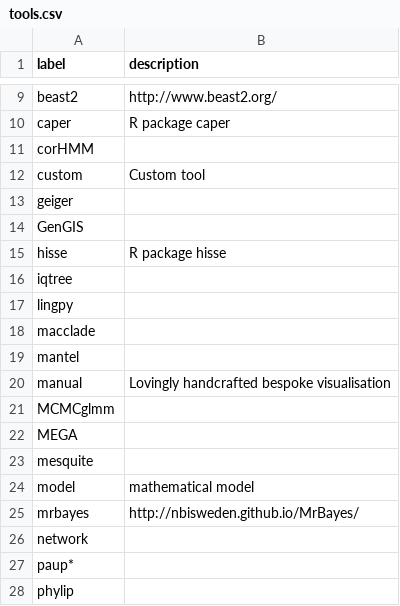
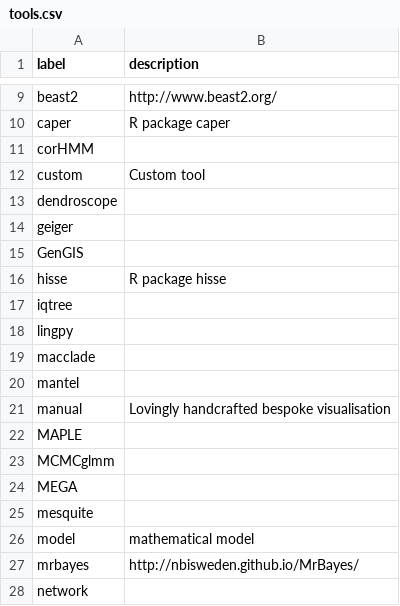
Before and after one commit to SimonGreenhill/LangPhyDB, a CSV file: terms/tools.csv, drawn as a sheet; only a part is shown, gaps mark what is left out; the shorter side is filled out with more unchanged rows; the diff names each change by its address in the sheet, - before the commit and + after, or states it on an @@ line.

```diff
--- a/terms/tools.csv
+++ b/terms/tools.csv
+row 13: dendroscope
+row 22: MAPLE
```
Also changed, not shown: terms/authors.csv, 9 other files.
